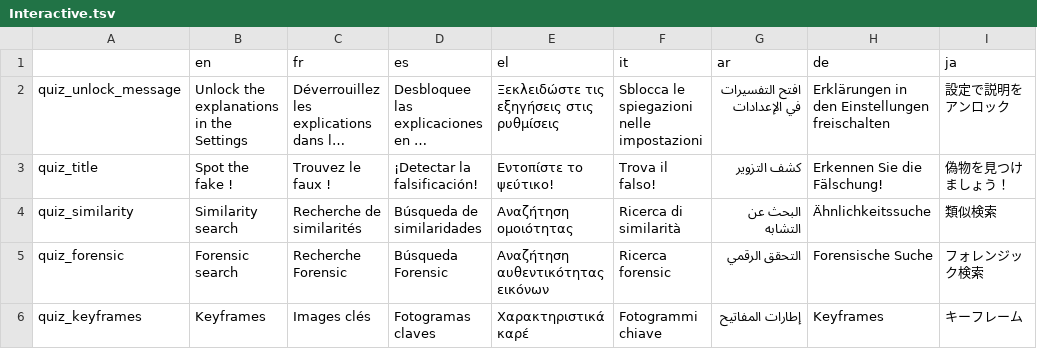
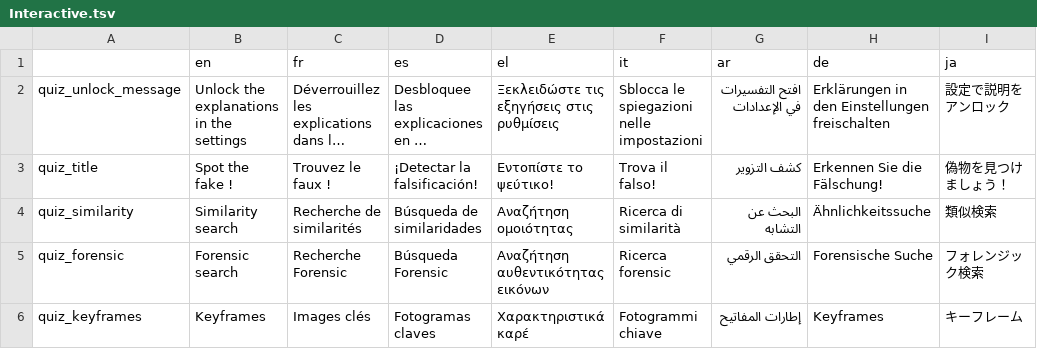
Before and after one commit to AFP-Medialab/InVID-Translations, a TSV file: components/NavItems/Interactive.tsv, drawn as a sheet; only a part is shown; long unchanged cells end in …; the diff names each change by its address in the sheet, - before the commit and + after, or states it on an @@ line.

Commit message:
Upgrades languages

```diff
--- a/components/NavItems/Interactive.tsv
+++ b/components/NavItems/Interactive.tsv
-B2 (en): Unlock the explanations in the Settings
+B2 (en): Unlock the explanations in the settings
```
